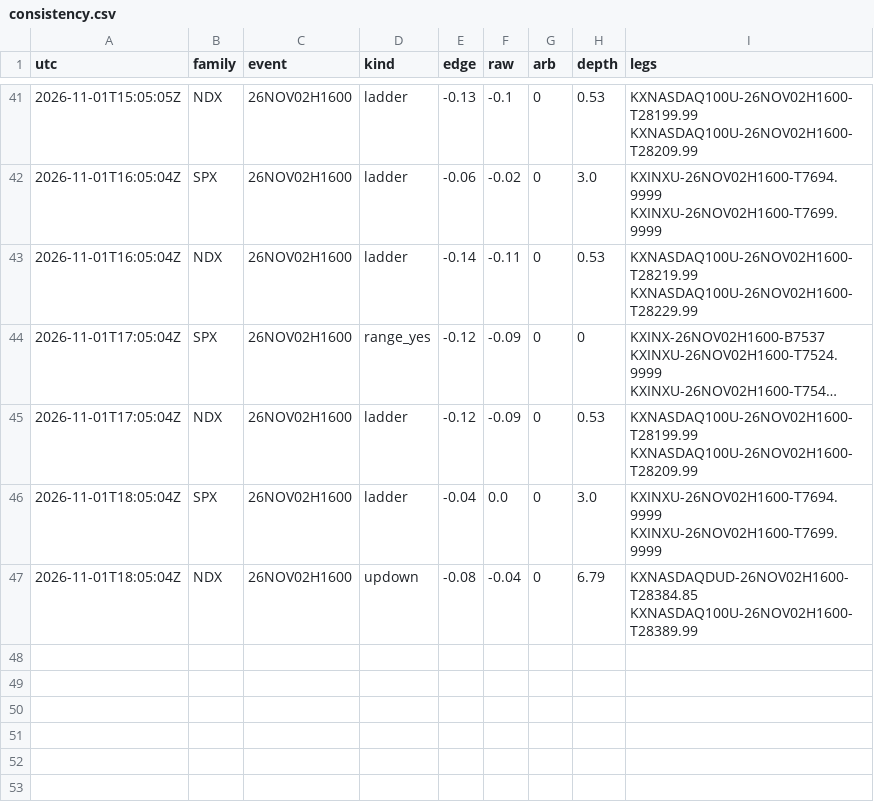
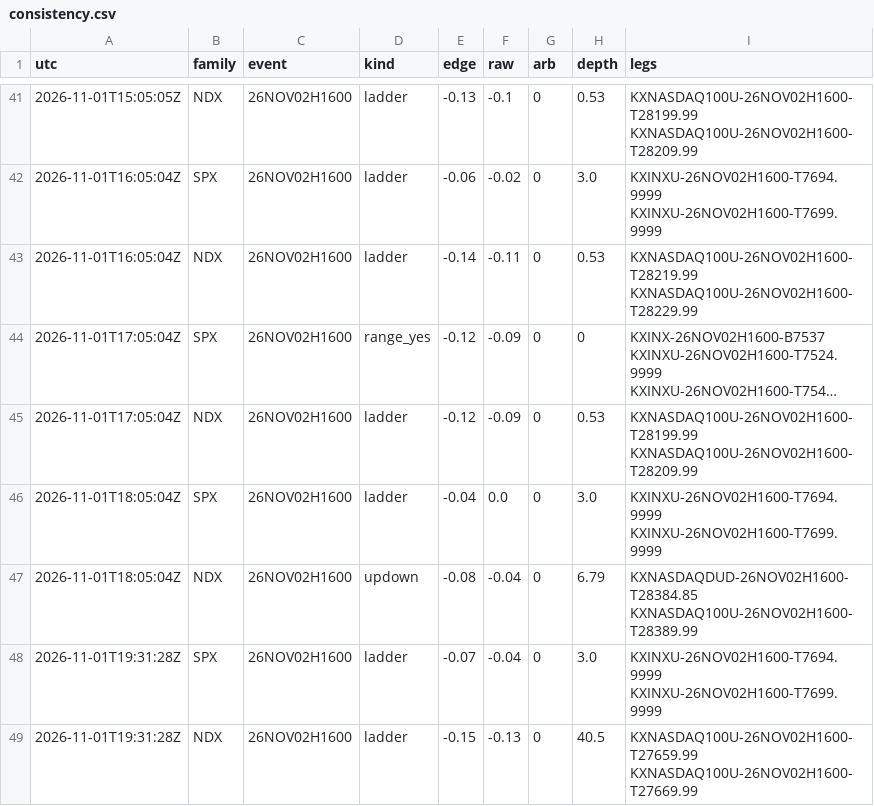
Before and after one commit to andyxing00888/personal-site, a CSV file: paper/data/consistency.csv, drawn as a sheet; only a part is shown, gaps mark what is left out; long unchanged cells end in …; the diff names each change by its address in the sheet, - before the commit and + after, or states it on an @@ line.

Commit message:
paper: 2026-11-01T19:31Z

```diff
--- a/paper/data/consistency.csv
+++ b/paper/data/consistency.csv
+row 48: 2026-11-01T19:31:28Z | SPX | 26NOV02H1600 | ladder | -0.07 | -0.04 | 0 | 3.0 | KXINXU-26NOV02H1600-T7694.9999 KXINXU-26NOV02H1600-T7699.9999
+row 49: 2026-11-01T19:31:28Z | NDX | 26NOV02H1600 | ladder | -0.15 | -0.13 | 0 | 40.5 | KXNASDAQ100U-26NOV02H1600-T27659.99 KXNASDAQ100U-26NOV02H1600-T27669.99
```
Also changed, not shown: 2 other files.
